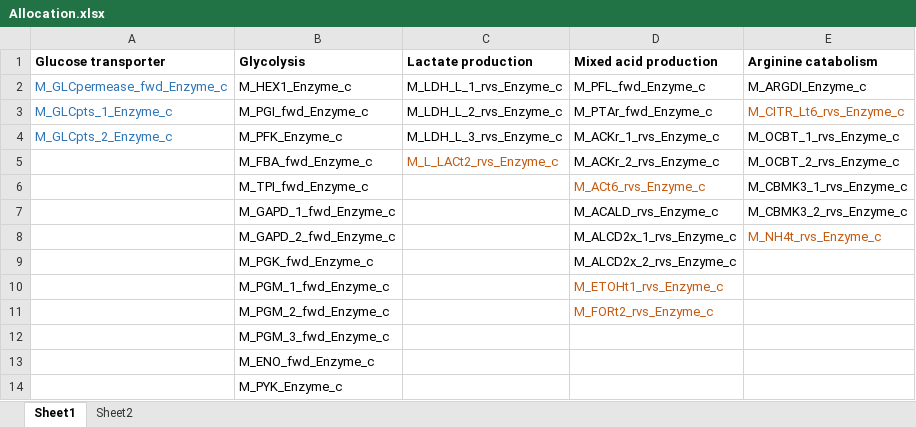
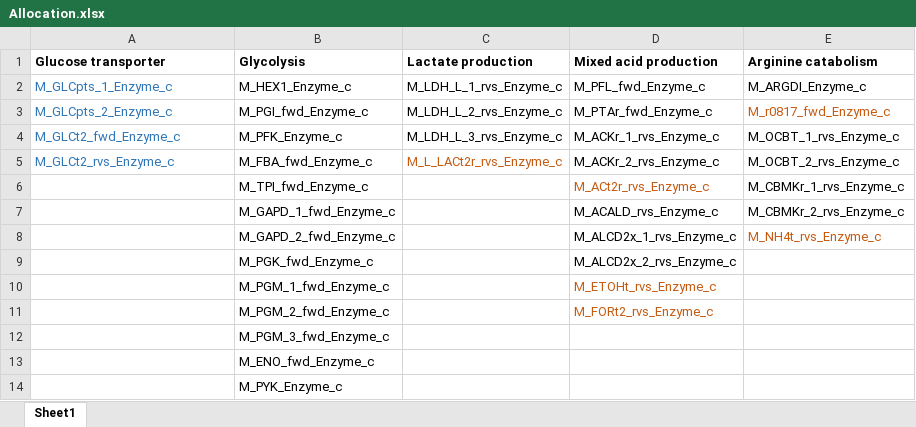
Before and after one commit to SysBioChalmers/pcLactis, an Excel workbook: Simulations/Allocation.xlsx, sheet Sheet1, drawn as a sheet; values as stored, in another font and other column widths than the file's, no borders; the diff names each change by its address in the sheet, - before the commit and + after, or states it on an @@ line.

```diff
--- a/Simulations/Allocation.xlsx (sheet Sheet1)
+++ b/Simulations/Allocation.xlsx (sheet Sheet1)
-sheet tab: Sheet2
-A2 (Glucose transporter): M_GLCpermease_fwd_Enzyme_c
+A2 (Glucose transporter): M_GLCpts_1_Enzyme_c
-A3 (Glucose transporter): M_GLCpts_1_Enzyme_c
+A3 (Glucose transporter): M_GLCpts_2_Enzyme_c
-E3 (Arginine catabolism): M_CITR_Lt6_rvs_Enzyme_c
+E3 (Arginine catabolism): M_r0817_fwd_Enzyme_c
-A4 (Glucose transporter): M_GLCpts_2_Enzyme_c
+A4 (Glucose transporter): M_GLCt2_fwd_Enzyme_c
-A5 (Glucose transporter): (empty)
+A5 (Glucose transporter): M_GLCt2_rvs_Enzyme_c
-C5 (Lactate production): M_L_LACt2_rvs_Enzyme_c
+C5 (Lactate production): M_L_LACt2r_rvs_Enzyme_c
-D6 (Mixed acid production): M_ACt6_rvs_Enzyme_c
+D6 (Mixed acid production): M_ACt2r_rvs_Enzyme_c
-E6 (Arginine catabolism): M_CBMK3_1_rvs_Enzyme_c
+E6 (Arginine catabolism): M_CBMKr_1_rvs_Enzyme_c
-E7 (Arginine catabolism): M_CBMK3_2_rvs_Enzyme_c
+E7 (Arginine catabolism): M_CBMKr_2_rvs_Enzyme_c
-D10 (Mixed acid production): M_ETOHt1_rvs_Enzyme_c
+D10 (Mixed acid production): M_ETOHt_rvs_Enzyme_c
```
Also changed, not shown: Simulations/Exchange_reaction_setting.xlsx, 21 other files.
